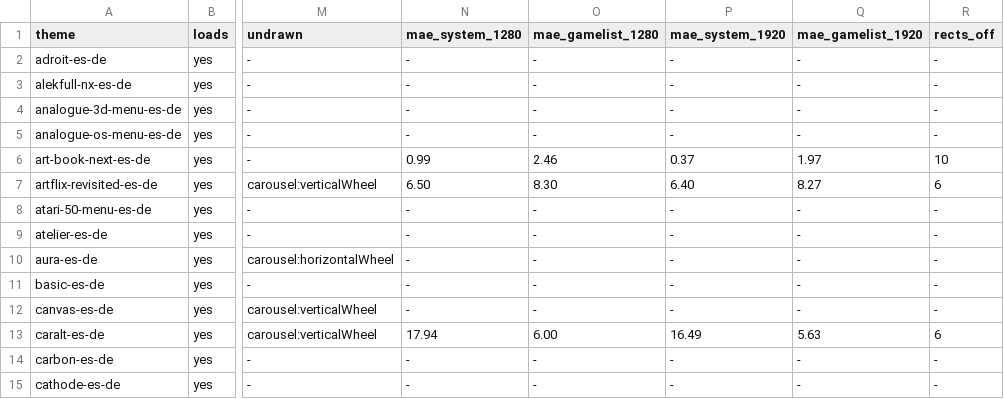
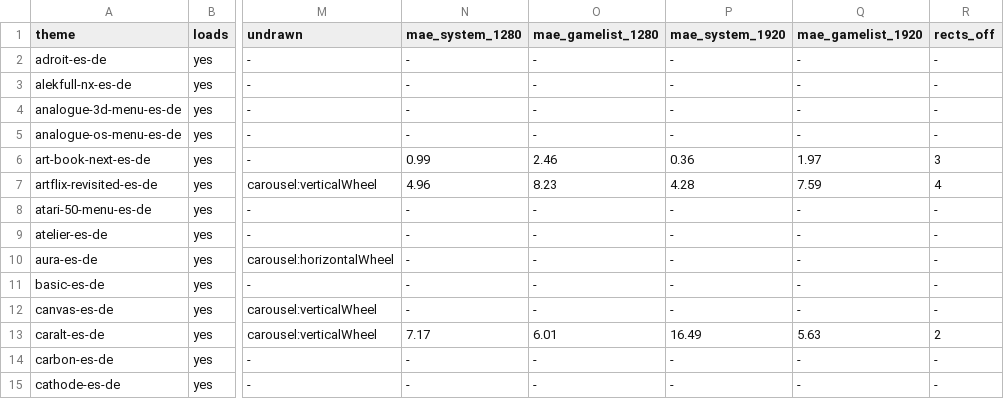
Before and after one commit to RedQuE3n/EmuSen, a TSV file: Testing/esde-corpus/2026-11-09.tsv, drawn as a sheet; only a part is shown, gaps mark what is left out; the diff names each change by its address in the sheet, - before the commit and + after, or states it on an @@ line.

Commit message:
The watched pictures held to ES-DE and falling: a theme that names no font takes ES-DE's Akrobat where the player has it installed, the oracle names the SNES as the systems table does and shows ES-DE's captured gameselector picks, and each state's ceiling is the last committed measure
Decided 2026-11-09 by the tester: Akrobat is read at run time and never redistributed, since Fontfabric's licence for its free fonts forbids redistributing the files; where it is not installed the kit's face stands. Measured on the RX 6800: Artflix's system view 6.50 to 4.96 and 6.40 to 4.28, CarAlt's system view at 1280 x 800 17.94 to 7.17; the corpus re-measured as Testing/esde-corpus/2026-11-09.tsv. EmuSen_Qt.md §4.8.7.

```diff
--- a/Testing/esde-corpus/2026-11-09.tsv
+++ b/Testing/esde-corpus/2026-11-09.tsv
-P6 (mae_system_1920): 0.37
+P6 (mae_system_1920): 0.36
-R6 (rects_off): 10
+R6 (rects_off): 3
-N7 (mae_system_1280): 6.50
+N7 (mae_system_1280): 4.96
-O7 (mae_gamelist_1280): 8.30
+O7 (mae_gamelist_1280): 8.23
-P7 (mae_system_1920): 6.40
+P7 (mae_system_1920): 4.28
-Q7 (mae_gamelist_1920): 8.27
+Q7 (mae_gamelist_1920): 7.59
-R7 (rects_off): 6
+R7 (rects_off): 4
-N13 (mae_system_1280): 17.94
+N13 (mae_system_1280): 7.17
-O13 (mae_gamelist_1280): 6.00
+O13 (mae_gamelist_1280): 6.01
-R13 (rects_off): 6
+R13 (rects_off): 2
```
Also changed, not shown: 14 other files.
